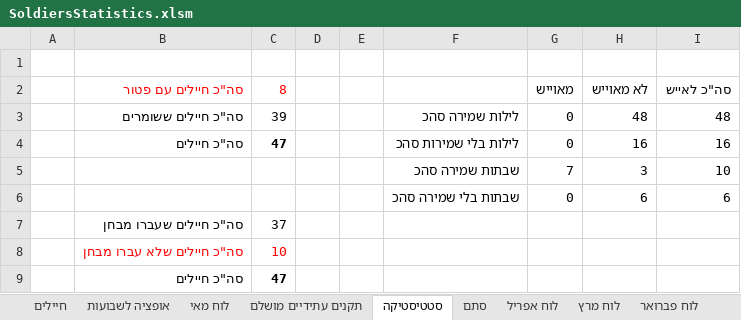
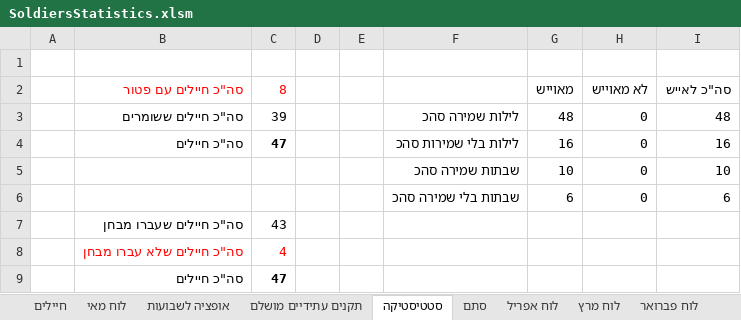
Before and after one commit to YuvalAlf/Duty-Table, an Excel workbook: SoldiersStatistics.xlsm, sheet סטטיסטיקה, drawn as a sheet; values as stored, in another font and other column widths than the file's, no borders; the diff names each change by its address in the sheet, - before the commit and + after, or states it on an @@ line.

```diff
--- a/SoldiersStatistics.xlsm (sheet סטטיסטיקה)
+++ b/SoldiersStatistics.xlsm (sheet סטטיסטיקה)
@@ sheet tab order changed: חיילים | לוח מאי | אופציה לשבועות | תקנים עתידיים מושלם | סטטיסטיקה | סתם | לוח אפריל | לוח מרץ | לוח פברואר @@
-G3 (מאוייש): 0
+G3 (מאוייש): 48
-H3 (לא מאוייש): 48
+H3 (לא מאוייש): 0
-G4 (מאוייש): 0
+G4 (מאוייש): 16
-H4 (לא מאוייש): 16
+H4 (לא מאוייש): 0
-G5 (מאוייש): 7
+G5 (מאוייש): 10
-H5 (לא מאוייש): 3
+H5 (לא מאוייש): 0
-G6 (מאוייש): 0
+G6 (מאוייש): 6
-H6 (לא מאוייש): 6
+H6 (לא מאוייש): 0
-C7 (8): 37
+C7 (8): 43
-C8 (8): 10
+C8 (8): 4
```
Also changed, not shown: sheet חיילים, sheet לוח מאי, sheet אופציה לשבועות, other sheet tabs.
